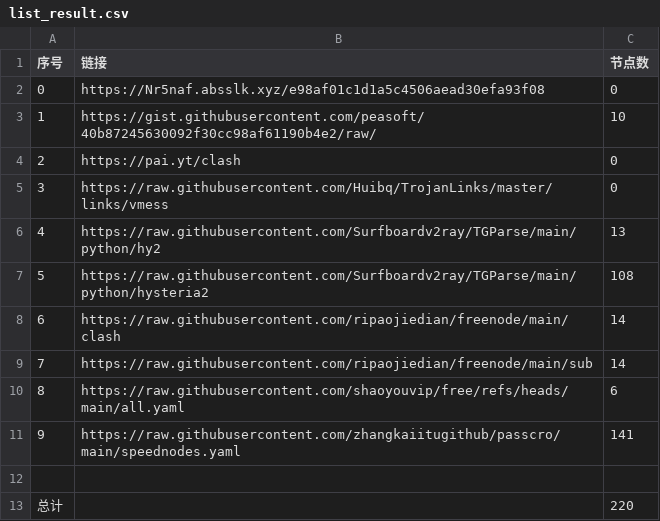
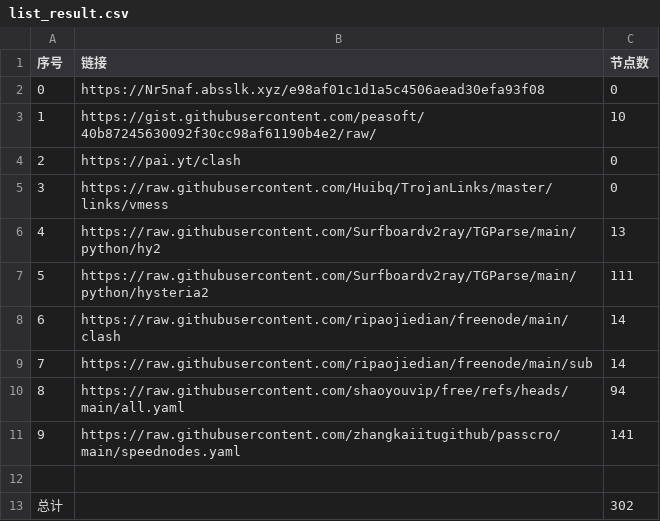
Before and after one commit to Emilcookie/NoMoreWalls, a CSV file: list_result.csv, drawn as a sheet.

```diff
--- a/list_result.csv
+++ b/list_result.csv
@@ -6,8 +6,8 @@
 4,https://raw.githubusercontent.com/Surfboardv2ray/TGParse/main/python/hy2,13
-5,https://raw.githubusercontent.com/Surfboardv2ray/TGParse/main/python/hysteria2,108
+5,https://raw.githubusercontent.com/Surfboardv2ray/TGParse/main/python/hysteria2,111
 6,https://raw.githubusercontent.com/ripaojiedian/freenode/main/clash,14
 7,https://raw.githubusercontent.com/ripaojiedian/freenode/main/sub,14
-8,https://raw.githubusercontent.com/shaoyouvip/free/refs/heads/main/all.yaml,6
+8,https://raw.githubusercontent.com/shaoyouvip/free/refs/heads/main/all.yaml,94
 9,https://raw.githubusercontent.com/zhangkaiitugithub/passcro/main/speednodes.yaml,141
 
-总计,,220
+总计,,302
```
Also changed, not shown: 18 other files.
